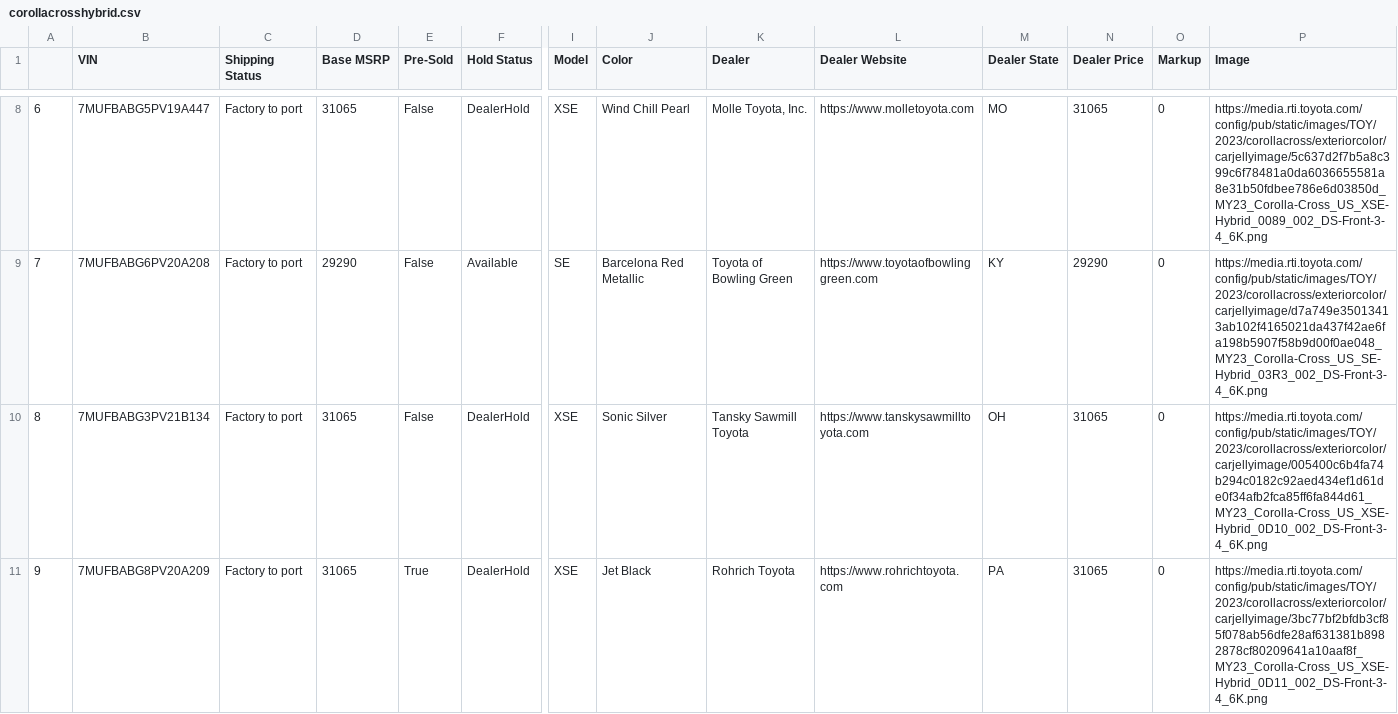
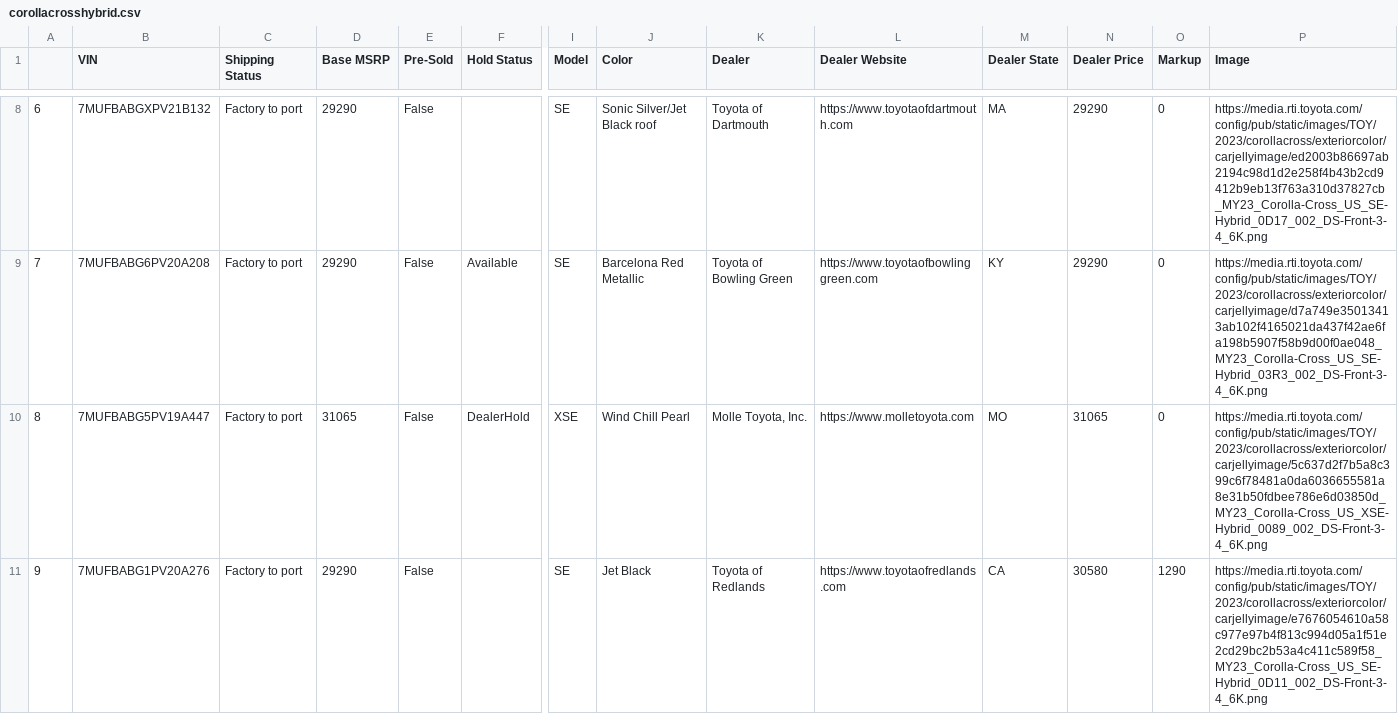
Before and after one commit to major/yotagrabber, a CSV file: output/corollacrosshybrid.csv, drawn as a sheet; only a part is shown, gaps mark what is left out; the diff covers the shown part only; the diff names each change by its address in the sheet, - before the commit and + after, or states it on an @@ line.

Commit message:
Updating corollacrosshybrid vehicle data: Wed Apr 26 20:35:03 UTC 2023

```diff
--- a/output/corollacrosshybrid.csv
+++ b/output/corollacrosshybrid.csv
-B8 (VIN): 7MUFBABG5PV19A447
+B8 (VIN): 7MUFBABGXPV21B132
-D8 (Base MSRP): 31065
+D8 (Base MSRP): 29290
-F8 (Hold Status): DealerHold
+F8 (Hold Status): (empty)
-I8 (Model): XSE
+I8 (Model): SE
-J8 (Color): Wind Chill Pearl
+J8 (Color): Sonic Silver/Jet Black roof
-K8 (Dealer): Molle Toyota, Inc.
+K8 (Dealer): Toyota of Dartmouth
-L8 (Dealer Website): https://www.molletoyota.com
+L8 (Dealer Website): https://www.toyotaofdartmouth.com
-M8 (Dealer State): MO
+M8 (Dealer State): MA
-N8 (Dealer Price): 31065
+N8 (Dealer Price): 29290
-P8 (Image): https://media.rti.toyota.com/config/pub/static/images/TOY/2023/corollacross/exteriorcolor/carjellyimage/5c637d2f7b5a8c399c6f78481a0da6036655581a8e31b50fdbee786e6d03850d_MY23_Corolla-Cross_US_XSE-Hybrid_0089_002_DS-Front-3-4_6K.png
+P8 (Image): https://media.rti.toyota.com/config/pub/static/images/TOY/2023/corollacross/exteriorcolor/carjellyimage/ed2003b86697ab2194c98d1d2e258f4b43b2cd9412b9eb13f763a310d37827cb_MY23_Corolla-Cross_US_SE-Hybrid_0D17_002_DS-Front-3-4_6K.png
-B10 (VIN): 7MUFBABG3PV21B134
+B10 (VIN): 7MUFBABG5PV19A447
-J10 (Color): Sonic Silver
+J10 (Color): Wind Chill Pearl
-K10 (Dealer): Tansky Sawmill Toyota
+K10 (Dealer): Molle Toyota, Inc.
-L10 (Dealer Website): https://www.tanskysawmilltoyota.com
+L10 (Dealer Website): https://www.molletoyota.com
-M10 (Dealer State): OH
+M10 (Dealer State): MO
-P10 (Image): https://media.rti.toyota.com/config/pub/static/images/TOY/2023/corollacross/exteriorcolor/carjellyimage/005400c6b4fa74b294c0182c92aed434ef1d61de0f34afb2fca85ff6fa844d61_MY23_Corolla-Cross_US_XSE-Hybrid_0D10_002_DS-Front-3-4_6K.png
+P10 (Image): https://media.rti.toyota.com/config/pub/static/images/TOY/2023/corollacross/exteriorcolor/carjellyimage/5c637d2f7b5a8c399c6f78481a0da6036655581a8e31b50fdbee786e6d03850d_MY23_Corolla-Cross_US_XSE-Hybrid_0089_002_DS-Front-3-4_6K.png
-B11 (VIN): 7MUFBABG8PV20A209
+B11 (VIN): 7MUFBABG1PV20A276
-D11 (Base MSRP): 31065
+D11 (Base MSRP): 29290
-E11 (Pre-Sold): True
+E11 (Pre-Sold): False
-F11 (Hold Status): DealerHold
+F11 (Hold Status): (empty)
-I11 (Model): XSE
+I11 (Model): SE
-K11 (Dealer): Rohrich Toyota
+K11 (Dealer): Toyota of Redlands
-L11 (Dealer Website): https://www.rohrichtoyota.com
+L11 (Dealer Website): https://www.toyotaofredlands.com
-M11 (Dealer State): PA
+M11 (Dealer State): CA
-N11 (Dealer Price): 31065
+N11 (Dealer Price): 30580
-O11 (Markup): 0
+O11 (Markup): 1290
-P11 (Image): https://media.rti.toyota.com/config/pub/static/images/TOY/2023/corollacross/exteriorcolor/carjellyimage/3bc77bf2bfdb3cf85f078ab56dfe28af631381b8982878cf80209641a10aaf8f_MY23_Corolla-Cross_US_XSE-Hybrid_0D11_002_DS-Front-3-4_6K.png
+P11 (Image): https://media.rti.toyota.com/config/pub/static/images/TOY/2023/corollacross/exteriorcolor/carjellyimage/e7676054610a58c977e97b4f813c994d05a1f51e2cd29bc2b53a4c411c589f58_MY23_Corolla-Cross_US_SE-Hybrid_0D11_002_DS-Front-3-4_6K.png
```
Also changed, not shown: 115 edited cells elsewhere in this file, 1 other file.
